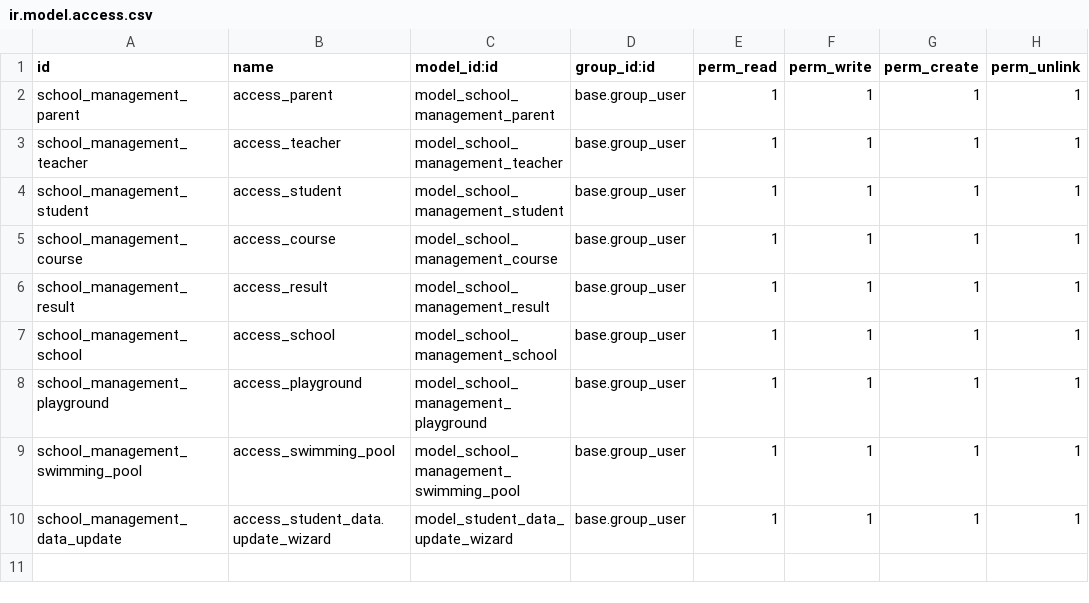
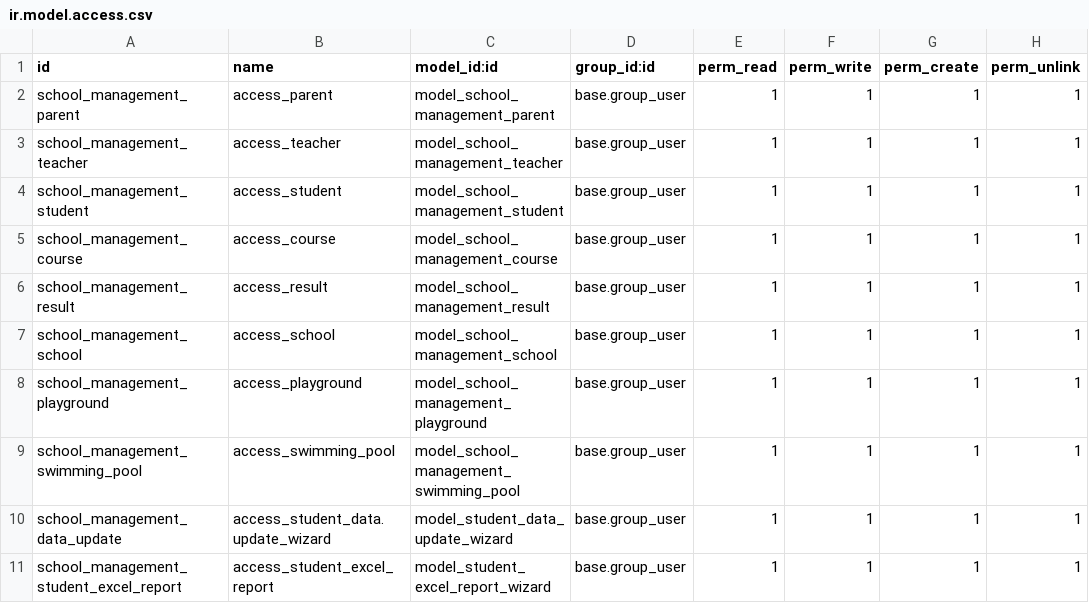
Before and after one commit to shamim-hossen-razu/school_management, a CSV file: school_management/security/ir.model.access.csv, drawn as a sheet.

Commit message:
student report wizard

```diff
--- a/school_management/security/ir.model.access.csv
+++ b/school_management/security/ir.model.access.csv
@@ -10 +10,2 @@ school_management_swimming_pool,access_swimming_pool,model_school_management_swi
 school_management_data_update,access_student_data.update_wizard,model_student_data_update_wizard,base.group_user,1,1,1,1
+school_management_student_excel_report,access_student_excel_report,model_student_excel_report_wizard,base.group_user,1,1,1,1
```
Also changed, not shown: 5 other files.
